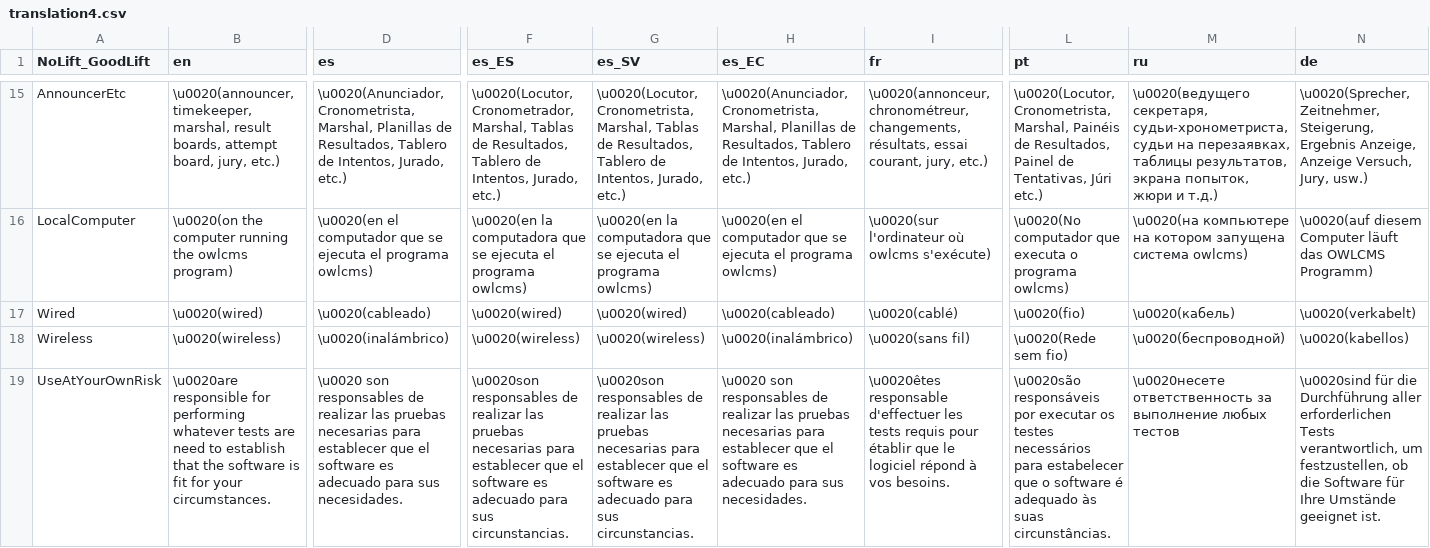
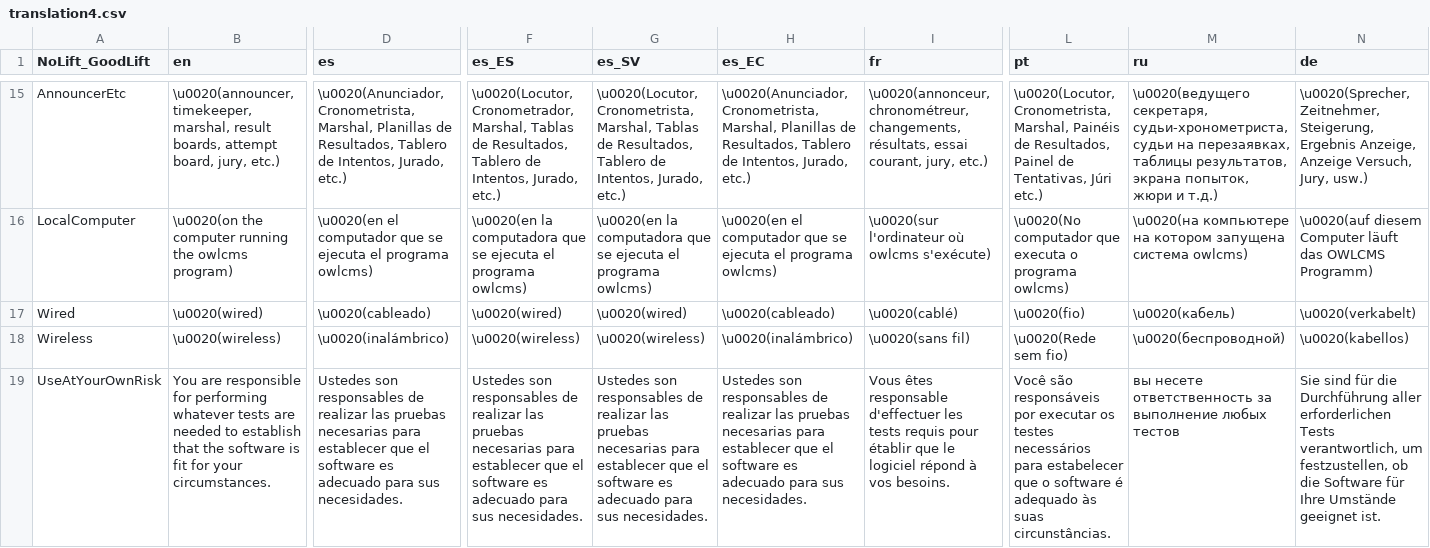
Before and after one commit to jflamy/owlcms4, a CSV file: shared/src/main/resources/i18n/translation4.csv, drawn as a sheet; only a part is shown, gaps mark what is left out; the diff covers the shown part only; the diff names each change by its address in the sheet, - before the commit and + after, or states it on an @@ line.

```diff
--- a/shared/src/main/resources/i18n/translation4.csv
+++ b/shared/src/main/resources/i18n/translation4.csv
-B19 (en): \u0020are responsible for performing whatever tests are need to establish…
+B19 (en): You are responsible for performing whatever tests are needed to establish…
-D19 (es): \u0020 son responsables…
+D19 (es): Ustedes son responsables…
-F19 (es_ES): \u0020son responsables de realizar las pruebas necesarias para establecer que el software es adecuado para sus circunstancias.
+F19 (es_ES): Ustedes son responsables de realizar las pruebas necesarias para establecer que el software es adecuado para sus necesidades.
-G19 (es_SV): \u0020son responsables de realizar las pruebas necesarias para establecer que el software es adecuado para sus circunstancias.
+G19 (es_SV): Ustedes son responsables de realizar las pruebas necesarias para establecer que el software es adecuado para sus necesidades.
-H19 (es_EC): \u0020 son responsables…
+H19 (es_EC): Ustedes son responsables…
-I19 (fr): \u0020êtes responsable d'effectuer…
+I19 (fr): Vous êtes responsable d'effectuer…
-L19 (pt): \u0020são responsáveis por…
+L19 (pt): Você são responsáveis por…
-M19 (ru): \u0020несете ответственность за…
+M19 (ru): вы несете ответственность за…
-N19 (de): \u0020sind für die…
+N19 (de): Sie sind für die…
```
Also changed, not shown: 4 added rows and 30 edited cells elsewhere in this file, 13 other files.
